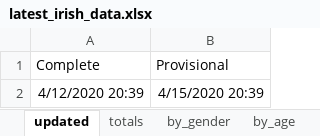
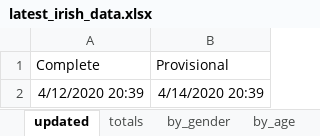
Before and after one commit to hamilton-institute/covid19ireland, an Excel workbook: shiny/covid19_hamilton/latest_irish_data.xlsx, sheet updated, drawn as a sheet; values as stored, in another font and other column widths than the file's, no borders; the diff names each change by its address in the sheet, - before the commit and + after, or states it on an @@ line.

Commit message:
Fixed bug in dates

```diff
--- a/shiny/covid19_hamilton/latest_irish_data.xlsx (sheet updated)
+++ b/shiny/covid19_hamilton/latest_irish_data.xlsx (sheet updated)
-B2 (Provisional): 4/15/2020 20:39
+B2 (Provisional): 4/14/2020 20:39
```
